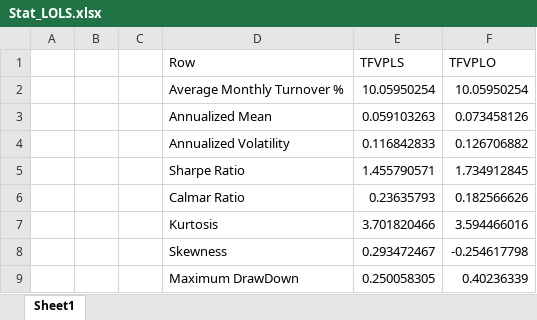
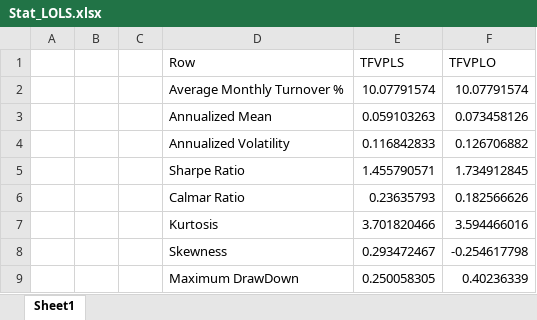
Before and after one commit to MasterFinHEC/ASSET_PROJECT, an Excel workbook: Output/Stat_LOLS.xlsx, sheet Sheet1, drawn as a sheet; values as stored, in another font and other column widths than the file's, no borders; removed rows and columns are numbered as before the commit, all else as after; the diff names each change by its address in the sheet, - before the commit and + after, or states it on an @@ line.

```diff
--- a/Output/Stat_LOLS.xlsx (sheet Sheet1)
+++ b/Output/Stat_LOLS.xlsx (sheet Sheet1)
-row 2:  |  |  | Average Monthly Turnover % | 10.05950254 | 10.05950254
+row 2:  |  |  | Average Monthly Turnover % | 10.07791574 | 10.07791574
```
Also changed, not shown: Output/AutoCorr.xlsx, Output/Stat_VPRP.xlsx, 27 other files.
